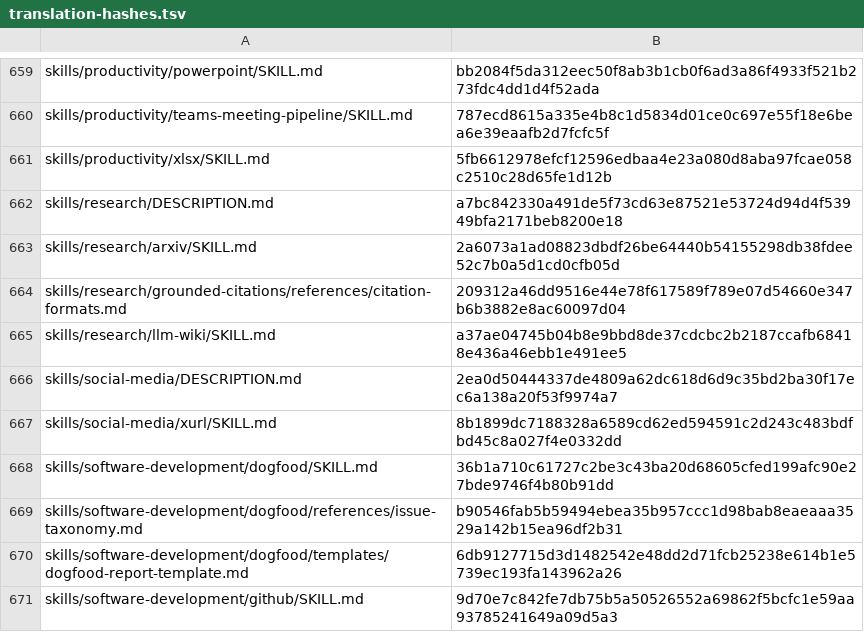
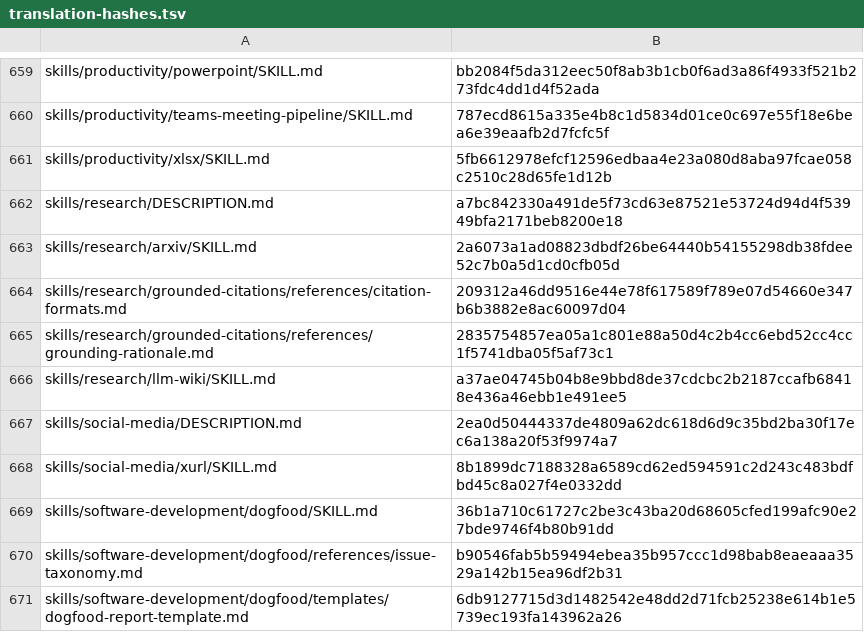
Before and after one commit to RyderFreeman4Logos/hermes-agent-docs-i18n, a TSV file: state/translation-hashes.tsv, drawn as a sheet; only a part is shown, gaps mark what is left out; the shorter side is filled out with more unchanged rows.

Commit message:
docs: translate grounding-rationale.md
Translated Hermes Agent source document:

skills/research/grounded-citations/references/grounding-rationale.md

```diff
--- a/state/translation-hashes.tsv
+++ b/state/translation-hashes.tsv
@@ -664,2 +664,3 @@ skills/research/arxiv/SKILL.md	2a6073a1ad08823dbdf26be64440b54155298db38fdee52c7
 skills/research/grounded-citations/references/citation-formats.md	209312a46dd9516e44e78f617589f789e07d54660e347b6b3882e8ac60097d04
+skills/research/grounded-citations/references/grounding-rationale.md	2835754857ea05a1c801e88a50d4c2b4cc6ebd52cc4cc1f5741dba05f5af73c1
 skills/research/llm-wiki/SKILL.md	a37ae04745b04b8e9bbd8de37cdcbc2b2187ccafb68418e436a46ebb1e491ee5
```
Also changed, not shown: 4 other files.
